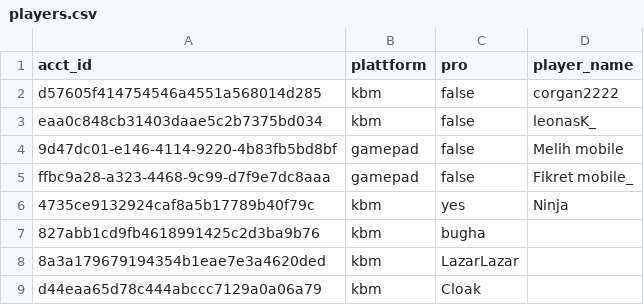
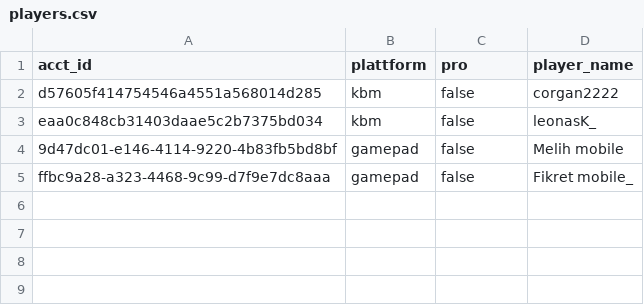
Before and after one commit to corgan2222/fortnite2influx, a CSV file: players.csv, drawn as a sheet.

```diff
--- a/players.csv
+++ b/players.csv
@@ -5,5 +5 @@ eaa0c848cb31403daae5c2b7375bd034,kbm,false,leonasK_
 ffbc9a28-a323-4468-9c99-d7f9e7dc8aaa,gamepad,false,Fikret mobile_
-4735ce9132924caf8a5b17789b40f79c,kbm,yes,Ninja
-827abb1cd9fb4618991425c2d3ba9b76,kbm,bugha
-8a3a179679194354b1eae7e3a4620ded,kbm,LazarLazar
-d44eaa65d78c444abccc7129a0a06a79,kbm,Cloak
```
Also changed, not shown: 32 other files.
